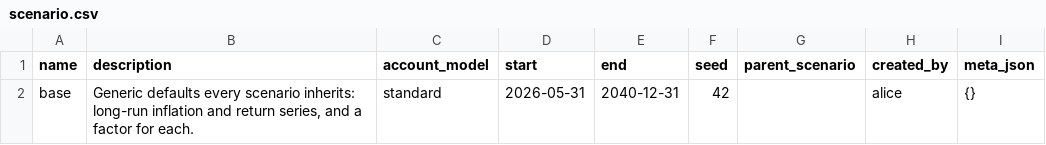
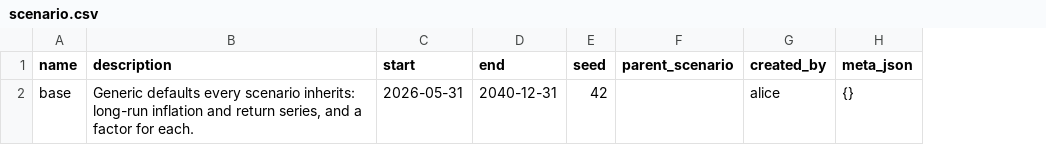
Before and after one commit to BobKerns/analysis, a CSV file: prototype_data/scenarios/base/scenario.csv, drawn as a sheet; the diff names each change by its address in the sheet, - before the commit and + after, or states it on an @@ line.

```diff
--- a/prototype_data/scenarios/base/scenario.csv
+++ b/prototype_data/scenarios/base/scenario.csv
-column C (account_model), row 2: standard
```
Also changed, not shown: 31 other files.
